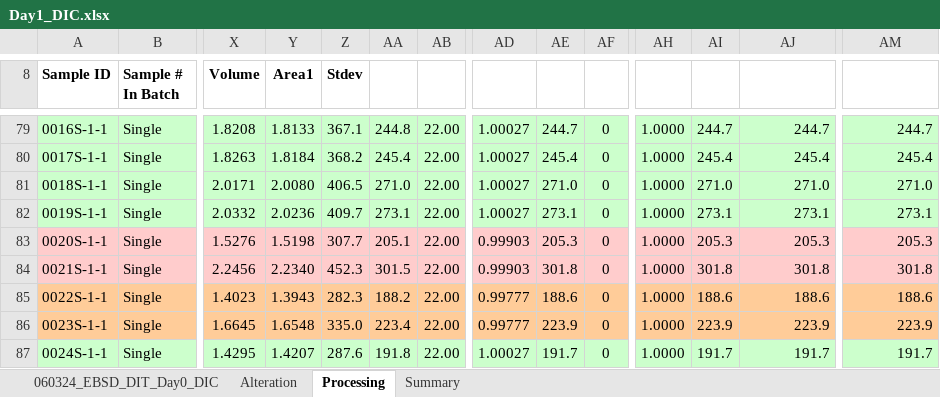
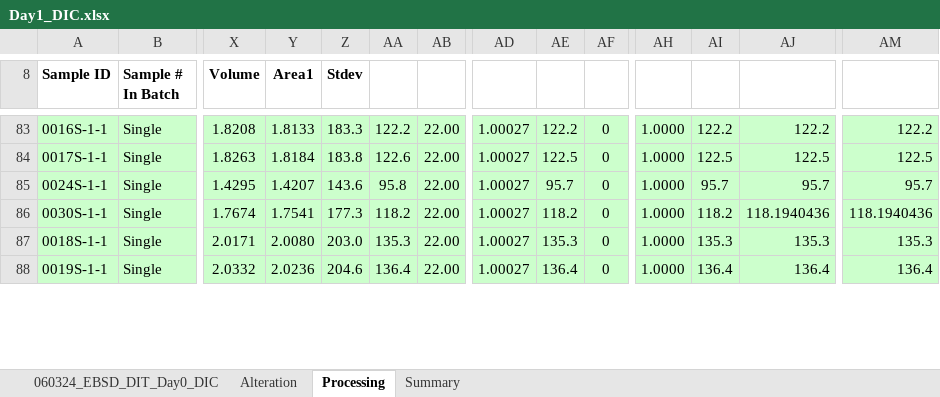
Before and after one commit to river-corridors-sfa/rcsfa-RC3-BSLE-DIT-degradation, an Excel workbook: DIC/ManuallyProcessed/Day1_DIC.xlsx, sheet Processing, drawn as a sheet; only a part is shown, gaps mark what is left out; values as stored, in another font and other column widths than the file's, no borders; charts and pictures not drawn; removed rows and columns are numbered as before the commit, all else as after; rows hold the shown columns only; the diff covers the shown part only; the diff names each change by its address in the sheet, - before the commit and + after, or states it on an @@ line.

```diff
--- a/DIC/ManuallyProcessed/Day1_DIC.xlsx (sheet Processing)
+++ b/DIC/ManuallyProcessed/Day1_DIC.xlsx (sheet Processing)
-Z83 (Stdev): 367.1
+Z83 (Stdev): 183.3
-AA83: 244.8
+AA83: 122.2
-AE83: 244.7
+AE83: 122.2
-AI83: 244.7
+AI83: 122.2
-AJ83: 244.7
+AJ83: 122.2
-AM83: 244.7
+AM83: 122.2
-Z84 (Stdev): 368.2
+Z84 (Stdev): 183.8
-AA84: 245.4
+AA84: 122.6
-AE84: 245.4
+AE84: 122.5
-AI84: 245.4
+AI84: 122.5
-AJ84: 245.4
+AJ84: 122.5
-AM84: 245.4
+AM84: 122.5
+row 85: 0024S-1-1 | Single | 1.4295 | 1.4207 | 143.6 | 95.8 | 22.00 | 1.00027 | 95.7 | 0 | 1.0000 | 95.7 | 95.7 | 95.7
+row 86: 0030S-1-1 | Single | 1.7674 | 1.7541 | 177.3 | 118.2 | 22.00 | 1.00027 | 118.2 | 0 | 1.0000 | 118.2 | 118.1940436 | 118.1940436
-Z87 (Stdev): 406.5
+Z87 (Stdev): 203.0
-AA87: 271.0
+AA87: 135.3
-AE87: 271.0
+AE87: 135.3
-AI87: 271.0
+AI87: 135.3
-AJ87: 271.0
+AJ87: 135.3
-AM87: 271.0
+AM87: 135.3
-Z88 (Stdev): 409.7
+Z88 (Stdev): 204.6
-AA88: 273.1
+AA88: 136.4
-AE88: 273.1
+AE88: 136.4
-AI88: 273.1
+AI88: 136.4
-AJ88: 273.1
+AJ88: 136.4
-AM88: 273.1
+AM88: 136.4
-row 83: 0020S-1-1 | Single | 1.5276 | 1.5198 | 307.7 | 205.1 | 22.00 | 0.99903 | 205.3 | 0 | 1.0000 | 205.3 | 205.3 | 205.3
-row 84: 0021S-1-1 | Single | 2.2456 | 2.2340 | 452.3 | 301.5 | 22.00 | 0.99903 | 301.8 | 0 | 1.0000 | 301.8 | 301.8 | 301.8
-row 85: 0022S-1-1 | Single | 1.4023 | 1.3943 | 282.3 | 188.2 | 22.00 | 0.99777 | 188.6 | 0 | 1.0000 | 188.6 | 188.6 | 188.6
-row 86: 0023S-1-1 | Single | 1.6645 | 1.6548 | 335.0 | 223.4 | 22.00 | 0.99777 | 223.9 | 0 | 1.0000 | 223.9 | 223.9 | 223.9
-row 87: 0024S-1-1 | Single | 1.4295 | 1.4207 | 287.6 | 191.8 | 22.00 | 1.00027 | 191.7 | 0 | 1.0000 | 191.7 | 191.7 | 191.7
```
Also changed, not shown: 12 added rows, 9 removed rows and 64 edited cells elsewhere in this sheet, formulas that keep their value, DIC/ManuallyProcessed/Day0_DIC.xlsx, DIC/ManuallyProcessed/Day3_DIC.xlsx, 4 other files.
